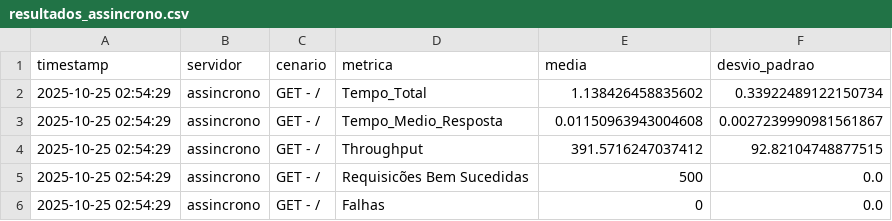
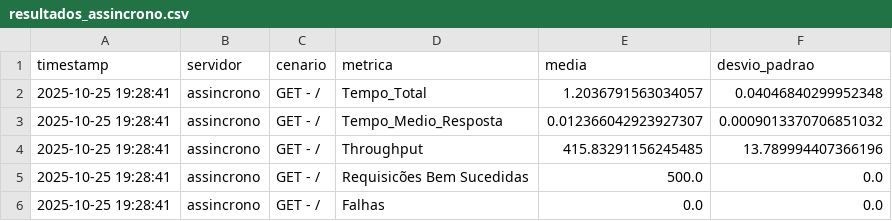
Before and after one commit to rayss4lves/2_avaliacao_redes2, a CSV file: src/cliente/resultados/resultados_assincrono.csv, drawn as a sheet.

```diff
--- a/src/cliente/resultados/resultados_assincrono.csv
+++ b/src/cliente/resultados/resultados_assincrono.csv
@@ -1,6 +1,6 @@
 timestamp,servidor,cenario,metrica,media,desvio_padrao
-2025-10-25 02:54:29,assincrono,GET - /,Tempo_Total,1.138426458835602,0.33922489122150734
-2025-10-25 02:54:29,assincrono,GET - /,Tempo_Medio_Resposta,0.01150963943004608,0.0027239990981561867
-2025-10-25 02:54:29,assincrono,GET - /,Throughput,391.5716247037412,92.82104748877515
-2025-10-25 02:54:29,assincrono,GET - /,Requisicões Bem Sucedidas,500,0.0
-2025-10-25 02:54:29,assincrono,GET - /,Falhas,0,0.0
+2025-10-25 19:28:41,assincrono,GET - /,Tempo_Total,1.2036791563034057,0.04046840299952348
+2025-10-25 19:28:41,assincrono,GET - /,Tempo_Medio_Resposta,0.012366042923927307,0.0009013370706851032
+2025-10-25 19:28:41,assincrono,GET - /,Throughput,415.83291156245485,13.789994407366196
+2025-10-25 19:28:41,assincrono,GET - /,Requisicões Bem Sucedidas,500.0,0.0
+2025-10-25 19:28:41,assincrono,GET - /,Falhas,0.0,0.0
```
Also changed, not shown: src/cliente/resultados/assincrono.csv, src/cliente/resultados/resultados_sincrono.csv, 10 other files.
